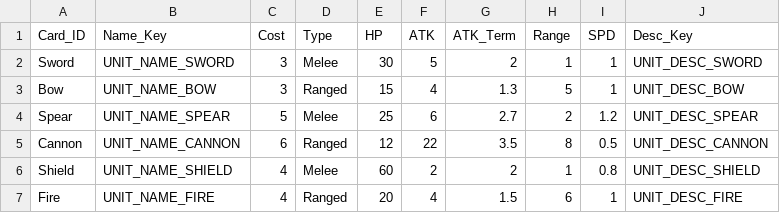
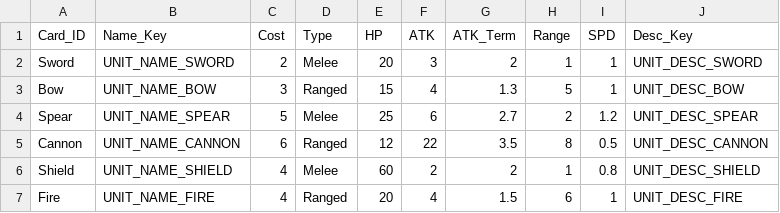
Before and after one commit to ssm3842/Inklash, a CSV file: Assets/Scripts/Csv/00_UnitCard.csv, drawn as a sheet.

```diff
--- a/Assets/Scripts/Csv/00_UnitCard.csv
+++ b/Assets/Scripts/Csv/00_UnitCard.csv
@@ -1,3 +1,3 @@
 Card_ID ,Name_Key           ,Cost   ,Type       ,HP     ,ATK    ,ATK_Term   ,Range  ,SPD    ,Desc_Key
-Sword   ,UNIT_NAME_SWORD    ,3      ,Melee      ,30     ,5      ,2          ,1      ,1      ,UNIT_DESC_SWORD
+Sword   ,UNIT_NAME_SWORD    ,2      ,Melee      ,20     ,3      ,2          ,1      ,1      ,UNIT_DESC_SWORD
 Bow     ,UNIT_NAME_BOW      ,3      ,Ranged     ,15     ,4      ,1.3        ,5      ,1      ,UNIT_DESC_BOW
```
Also changed, not shown: 8 other files.
